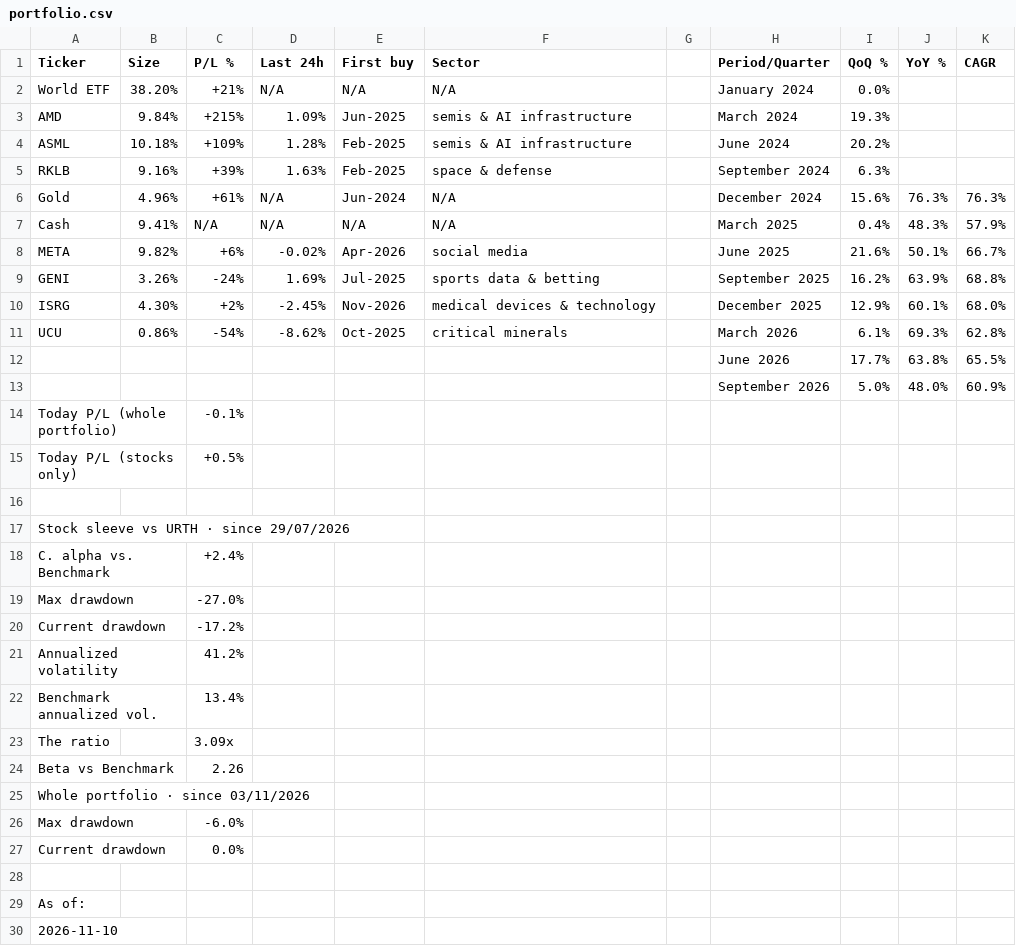
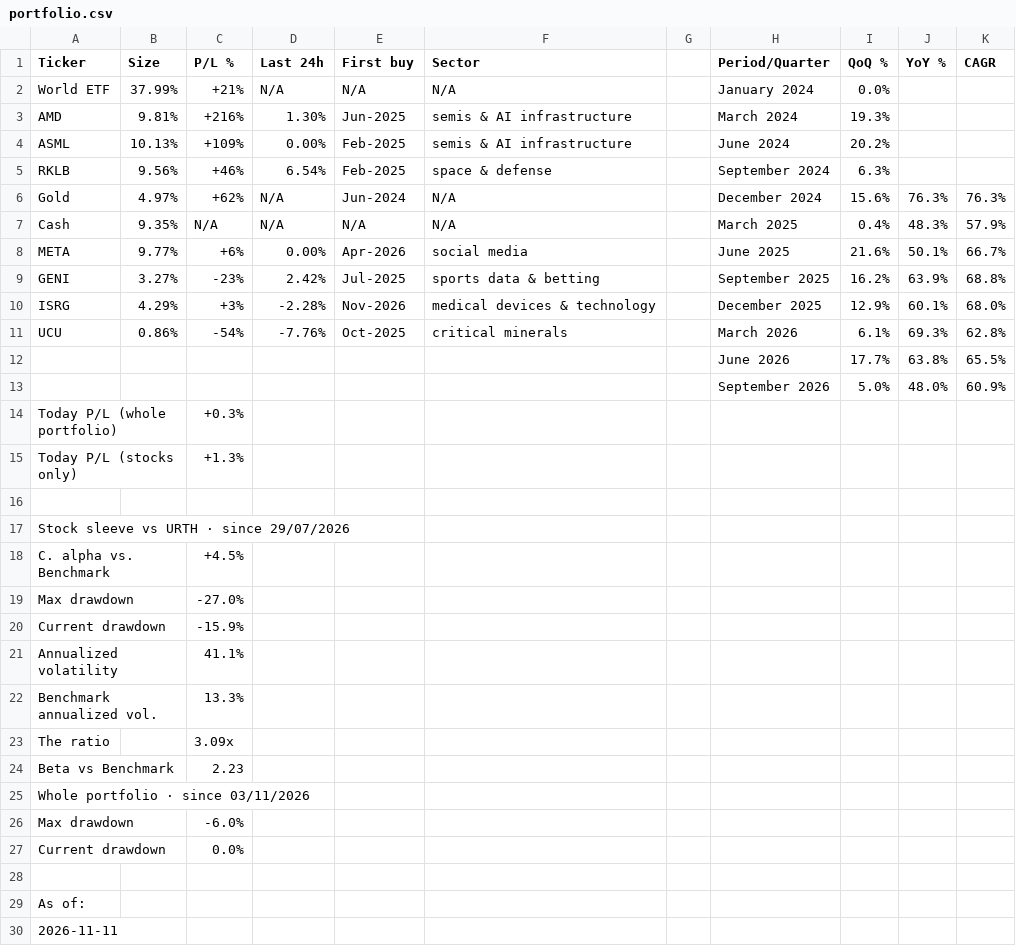
Before and after one commit to firefoxmx/wealth-data, a CSV file: portfolio.csv, drawn as a sheet.

Commit message:
auto-update 2026-11-11

```diff
--- a/portfolio.csv
+++ b/portfolio.csv
@@ -1,25 +1,25 @@
 Ticker,Size,P/L %,Last 24h,First buy,Sector,,Period/Quarter,QoQ %,YoY %,CAGR
-World ETF,38.20%,+21%,N/A,N/A,N/A,,January 2024,0.0%,,
-AMD,9.84%,+215%,1.09%,Jun-2025,semis & AI infrastructure,,March 2024,19.3%,,
-ASML,10.18%,+109%,1.28%,Feb-2025,semis & AI infrastructure,,June 2024,20.2%,,
-RKLB,9.16%,+39%,1.63%,Feb-2025,space & defense,,September 2024,6.3%,,
-Gold,4.96%,+61%,N/A,Jun-2024,N/A,,December 2024,15.6%,76.3%,76.3%
-Cash,9.41%,N/A,N/A,N/A,N/A,,March 2025,0.4%,48.3%,57.9%
-META,9.82%,+6%,-0.02%,Apr-2026,social media,,June 2025,21.6%,50.1%,66.7%
-GENI,3.26%,-24%,1.69%,Jul-2025,sports data & betting,,September 2025,16.2%,63.9%,68.8%
-ISRG,4.30%,+2%,-2.45%,Nov-2026,medical devices & technology,,December 2025,12.9%,60.1%,68.0%
-UCU,0.86%,-54%,-8.62%,Oct-2025,critical minerals,,March 2026,6.1%,69.3%,62.8%
+World ETF,37.99%,+21%,N/A,N/A,N/A,,January 2024,0.0%,,
+AMD,9.81%,+216%,1.30%,Jun-2025,semis & AI infrastructure,,March 2024,19.3%,,
+ASML,10.13%,+109%,0.00%,Feb-2025,semis & AI infrastructure,,June 2024,20.2%,,
+RKLB,9.56%,+46%,6.54%,Feb-2025,space & defense,,September 2024,6.3%,,
+Gold,4.97%,+62%,N/A,Jun-2024,N/A,,December 2024,15.6%,76.3%,76.3%
+Cash,9.35%,N/A,N/A,N/A,N/A,,March 2025,0.4%,48.3%,57.9%
+META,9.77%,+6%,0.00%,Apr-2026,social media,,June 2025,21.6%,50.1%,66.7%
+GENI,3.27%,-23%,2.42%,Jul-2025,sports data & betting,,September 2025,16.2%,63.9%,68.8%
+ISRG,4.29%,+3%,-2.28%,Nov-2026,medical devices & technology,,December 2025,12.9%,60.1%,68.0%
+UCU,0.86%,-54%,-7.76%,Oct-2025,critical minerals,,March 2026,6.1%,69.3%,62.8%
 ,,,,,,,June 2026,17.7%,63.8%,65.5%
 ,,,,,,,September 2026,5.0%,48.0%,60.9%
-Today P/L (whole portfolio),,-0.1%,,,,,,,,
-Today P/L (stocks only),,+0.5%,,,,,,,,
+Today P/L (whole portfolio),,+0.3%,,,,,,,,
+Today P/L (stocks only),,+1.3%,,,,,,,,
 ,,,,,,,,,,
 Stock sleeve vs URTH · since 29/07/2026,,,,,,,,,,
-C. alpha vs. Benchmark,,+2.4%,,,,,,,,
+C. alpha vs. Benchmark,,+4.5%,,,,,,,,
 Max drawdown,,-27.0%,,,,,,,,
-Current drawdown,,-17.2%,,,,,,,,
-Annualized volatility,,41.2%,,,,,,,,
-Benchmark annualized vol.,,13.4%,,,,,,,,
+Current drawdown,,-15.9%,,,,,,,,
+Annualized volatility,,41.1%,,,,,,,,
+Benchmark annualized vol.,,13.3%,,,,,,,,
 The ratio,,3.09x,,,,,,,,
-Beta vs Benchmark,,2.26,,,,,,,,
+Beta vs Benchmark,,2.23,,,,,,,,
 Whole portfolio · since 03/11/2026,,,,,,,,,,
@@ -29,2 +29,2 @@ Current drawdown,,0.0%,,,,,,,,
 As of:,,,,,,,,,,
-2026-11-10,,,,,,,,,,
+2026-11-11,,,,,,,,,,
```
